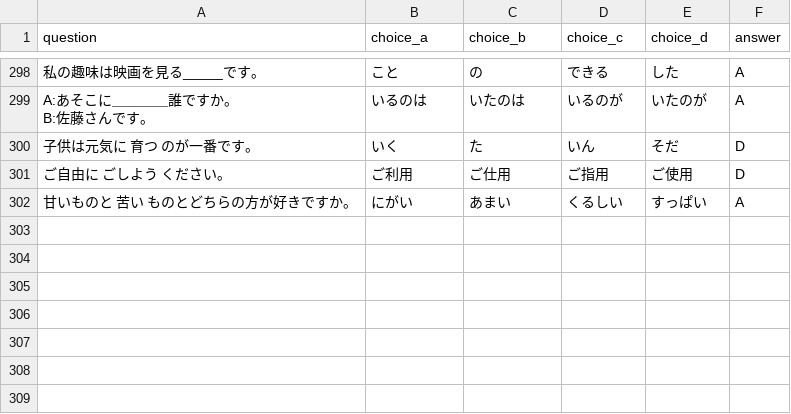
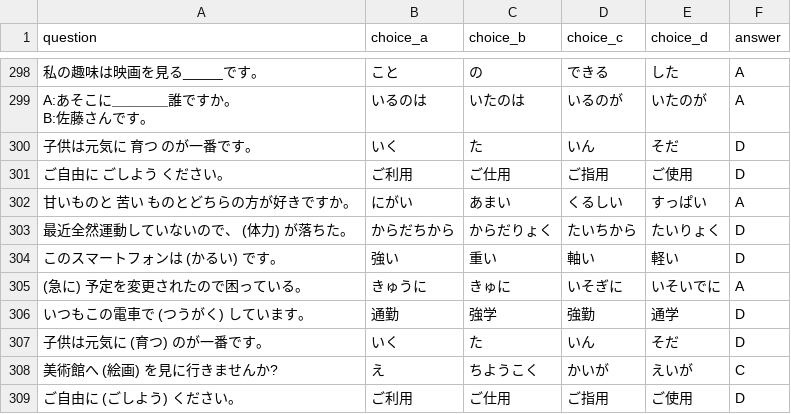
Before and after one commit to oo0speed0oo/Quiz_Marker, a CSV file: data/wrong_answers.csv, drawn as a sheet; only a part is shown, gaps mark what is left out.

Commit message:
update data

```diff
--- a/data/wrong_answers.csv
+++ b/data/wrong_answers.csv
@@ -344 +344,8 @@ B:佐藤さんです。",いるのは,いたのは,いるのが,いたのが,A
 甘いものと 苦い ものとどちらの方が好きですか。,にがい,あまい,くるしい,すっぱい,A
+最近全然運動していないので、 (体力) が落ちた。,からだちから,からだりょく,たいちから,たいりょく,D
+このスマートフォンは (かるい) です。,強い,重い,軸い,軽い,D
+(急に) 予定を変更されたので困っている。,きゅうに,きゅに,いそぎに,いそいでに,A
+いつもこの電車で (つうがく) しています。,通勤,強学,強勤,通学,D
+子供は元気に (育つ) のが一番です。,いく,た,いん,そだ,D
+美術館へ (絵画) を見に行きませんか?,え,ちようこく,かいが,えいが,C
+ご自由に (ごしよう) ください。,ご利用,ご仕用 ,ご指用,ご使用,D
```
Also changed, not shown: quiz_scores.csv.
